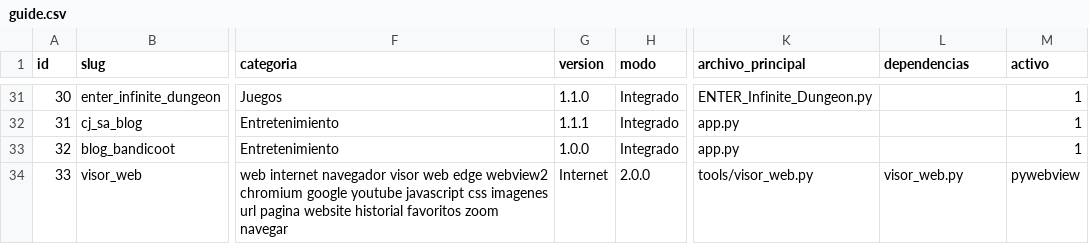
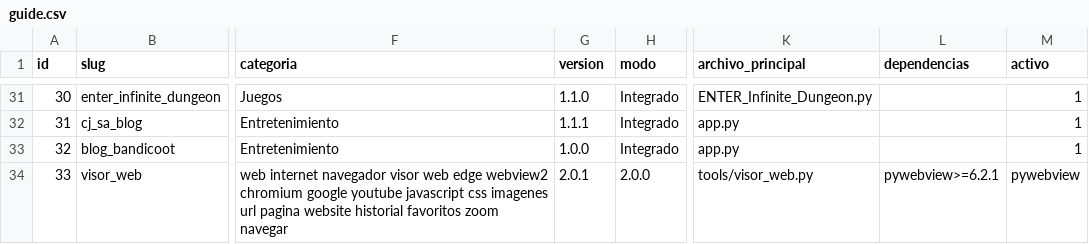
Before and after one commit to mobatfb/archmoba-config, a CSV file: PTM/guide.csv, drawn as a sheet; only a part is shown, gaps mark what is left out; the diff names each change by its address in the sheet, - before the commit and + after, or states it on an @@ line.

Commit message:
Actualizar Visor Web 2.0.1 y pywebview 6.2.1

```diff
--- a/PTM/guide.csv
+++ b/PTM/guide.csv
-G34 (version): Internet
+G34 (version): 2.0.1
-L34 (dependencias): visor_web.py
+L34 (dependencias): pywebview>=6.2.1
```
